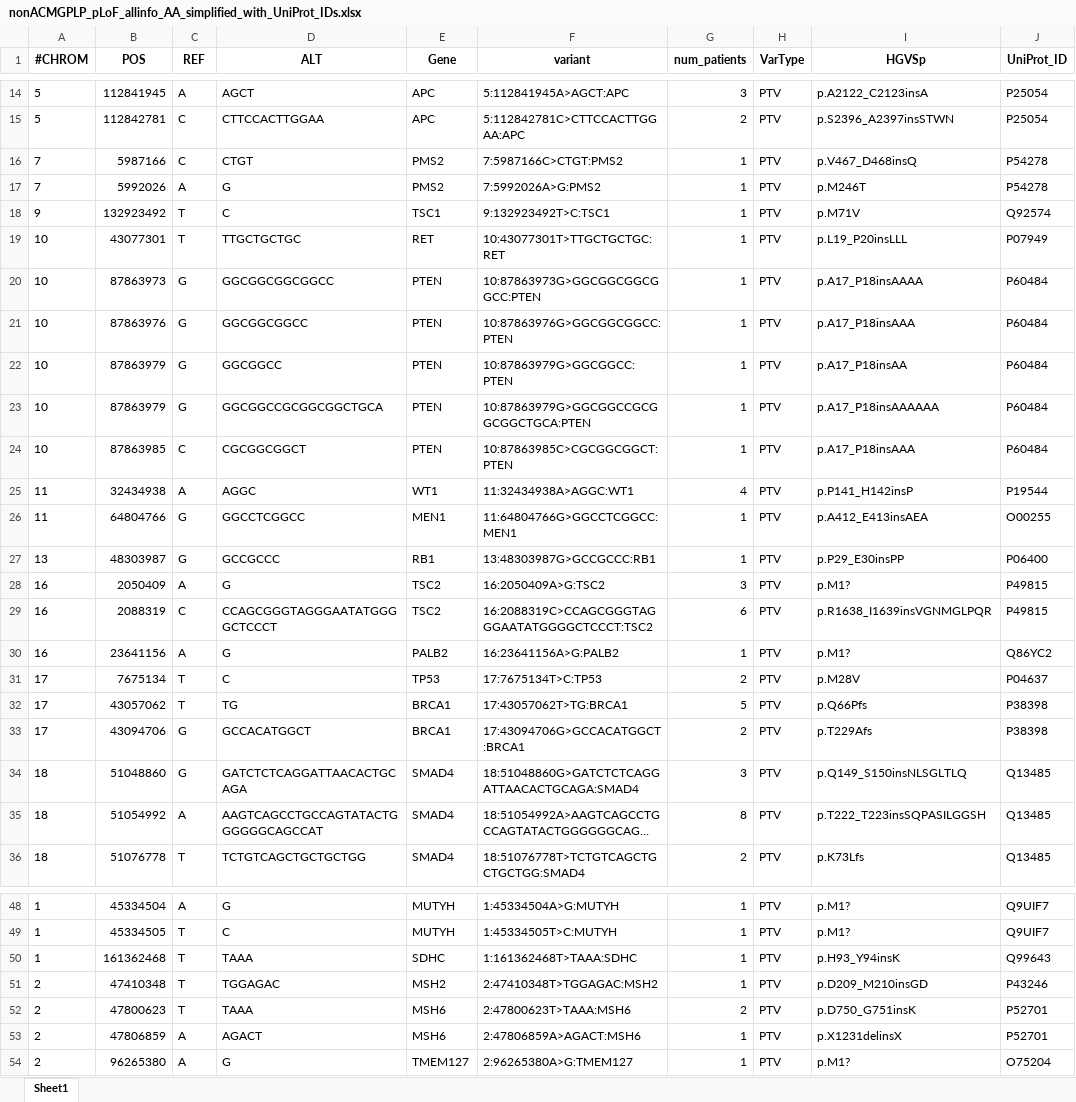
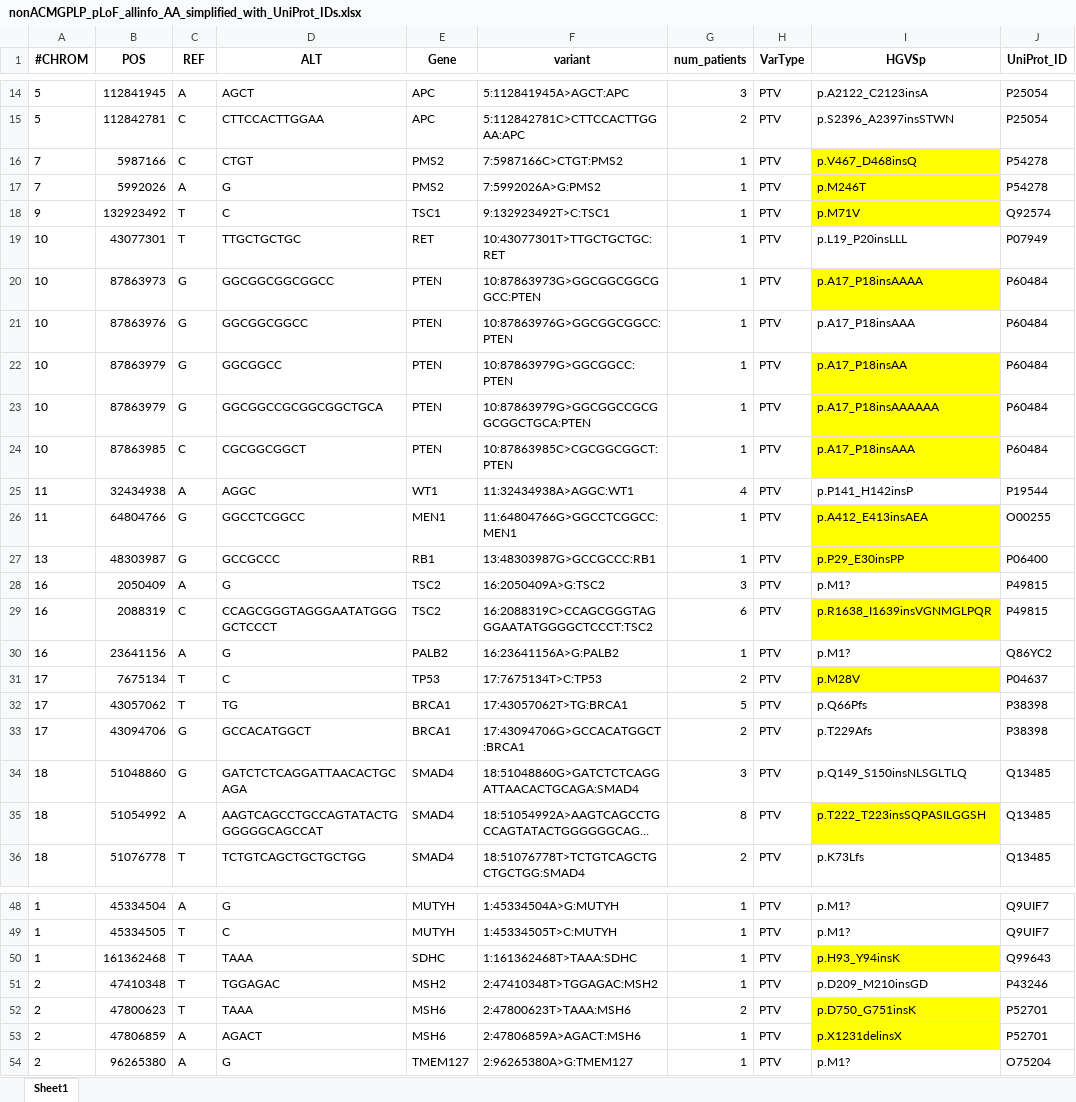
Before and after one commit to ygrepo/Variant-Effects, an Excel workbook: data/nonACMGPLP_pLoF_allinfo_AA_simplified_with_UniProt_IDs.xlsx, sheet Sheet1, drawn as a sheet; only a part is shown, gaps mark what is left out; long unchanged cells end in …; values as stored, in another font and other column widths than the file's, no borders; the diff covers the shown part only; the diff names each change by its address in the sheet, - before the commit and + after, or states it on an @@ line.

```diff
--- a/data/nonACMGPLP_pLoF_allinfo_AA_simplified_with_UniProt_IDs.xlsx (sheet Sheet1)
+++ b/data/nonACMGPLP_pLoF_allinfo_AA_simplified_with_UniProt_IDs.xlsx (sheet Sheet1)
-I16:I18 fill: none
+I16:I18 fill: #FFFF00
-I20 fill: none
+I20 fill: #FFFF00
-I22:I24 fill: none
+I22:I24 fill: #FFFF00
-I26:I27 fill: none
+I26:I27 fill: #FFFF00
-I29 fill: none
+I29 fill: #FFFF00
-I31 fill: none
+I31 fill: #FFFF00
-I35 fill: none
+I35 fill: #FFFF00
-I50 fill: none
+I50 fill: #FFFF00
-I52:I53 fill: none
+I52:I53 fill: #FFFF00
```
Also changed, not shown: cell formats elsewhere in this sheet, 16 other files.
